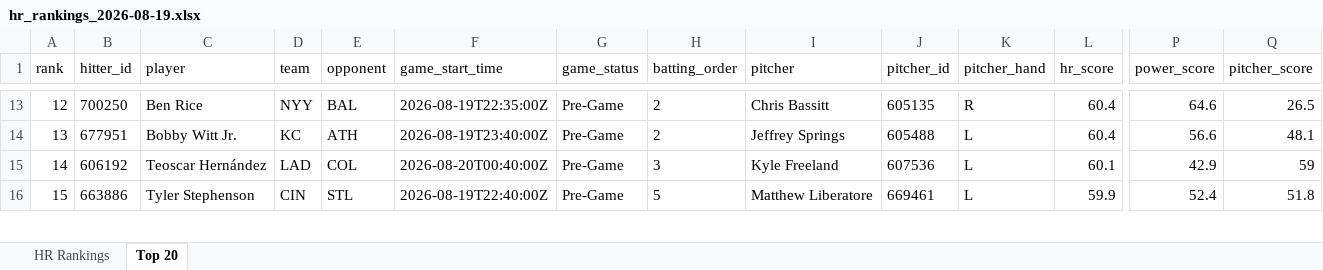
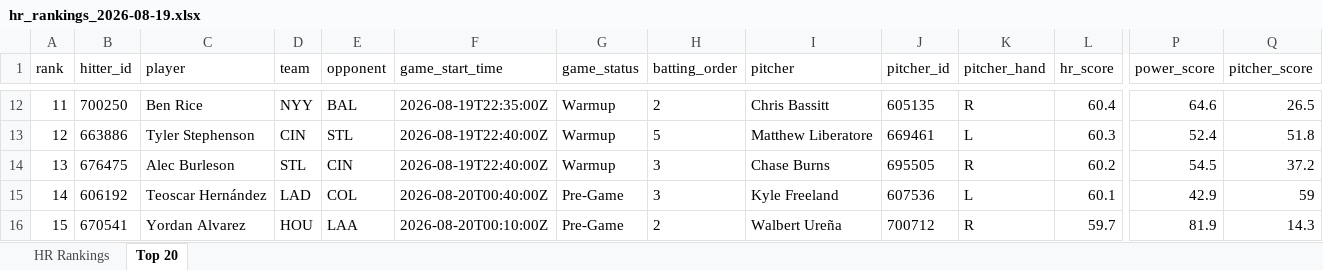
Before and after one commit to etbell28/barreliq, an Excel workbook: outputs/daily/hr_rankings_2026-08-19.xlsx, sheet Top 20, drawn as a sheet; only a part is shown, gaps mark what is left out; values as stored, in another font and other column widths than the file's, no borders; addresses are those after the commit; rows hold the shown columns only; the diff covers the shown part only; the diff names each change by its address in the sheet, - before the commit and + after, or states it on an @@ line.

```diff
--- a/outputs/daily/hr_rankings_2026-08-19.xlsx (sheet Top 20)
+++ b/outputs/daily/hr_rankings_2026-08-19.xlsx (sheet Top 20)
-A12 (rank): 12
+A12 (rank): 11
-G12 (game_status): Pre-Game
+G12 (game_status): Warmup
+row 13: 12 | 663886 | Tyler Stephenson | CIN | STL | 2026-08-19T22:40:00Z | Warmup | 5 | Matthew Liberatore | 669461 | L | 60.3 | 52.4 | 51.8
-B14 (hitter_id): 677951
+B14 (hitter_id): 676475
-C14 (player): Bobby Witt Jr.
+C14 (player): Alec Burleson
-D14 (team): KC
+D14 (team): STL
-E14 (opponent): ATH
+E14 (opponent): CIN
-F14 (game_start_time): 2026-08-19T23:40:00Z
+F14 (game_start_time): 2026-08-19T22:40:00Z
-G14 (game_status): Pre-Game
+G14 (game_status): Warmup
-H14 (batting_order): 2
+H14 (batting_order): 3
-I14 (pitcher): Jeffrey Springs
+I14 (pitcher): Chase Burns
-J14 (pitcher_id): 605488
+J14 (pitcher_id): 695505
-K14 (pitcher_hand): L
+K14 (pitcher_hand): R
-L14 (hr_score): 60.4
+L14 (hr_score): 60.2
-P14 (power_score): 56.6
+P14 (power_score): 54.5
-Q14 (pitcher_score): 48.1
+Q14 (pitcher_score): 37.2
-B16 (hitter_id): 663886
+B16 (hitter_id): 670541
-C16 (player): Tyler Stephenson
+C16 (player): Yordan Alvarez
-D16 (team): CIN
+D16 (team): HOU
-E16 (opponent): STL
+E16 (opponent): LAA
-F16 (game_start_time): 2026-08-19T22:40:00Z
+F16 (game_start_time): 2026-08-20T00:10:00Z
-H16 (batting_order): 5
+H16 (batting_order): 2
-I16 (pitcher): Matthew Liberatore
+I16 (pitcher): Walbert Ureña
-J16 (pitcher_id): 669461
+J16 (pitcher_id): 700712
-K16 (pitcher_hand): L
+K16 (pitcher_hand): R
-L16 (hr_score): 59.9
+L16 (hr_score): 59.7
-P16 (power_score): 52.4
+P16 (power_score): 81.9
-Q16 (pitcher_score): 51.8
+Q16 (pitcher_score): 14.3
```
Also changed, not shown: 2 added rows, 3 removed rows and 298 edited cells elsewhere in this sheet, sheet HR Rankings, outputs/daily/hr_rankings_2026-08-19_remaining.xlsx, outputs/hr_rankings.xlsx, 13 other files.
